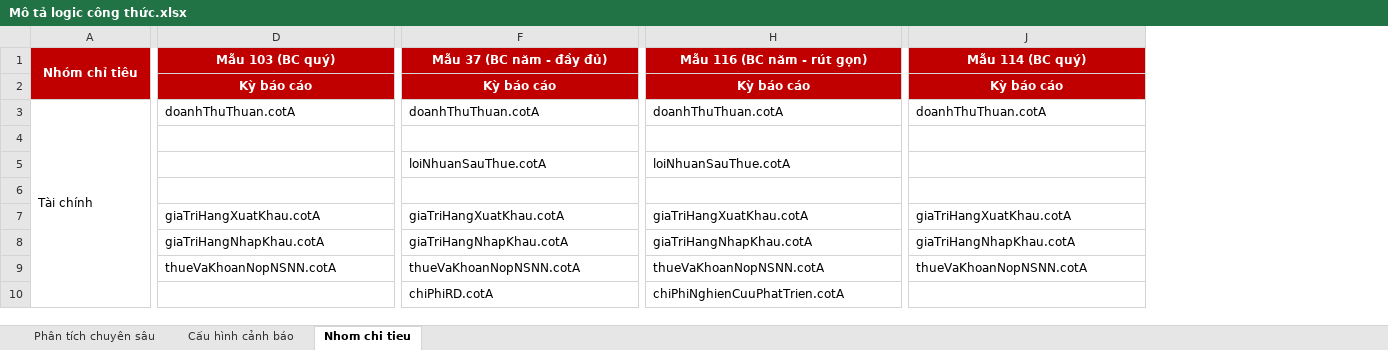
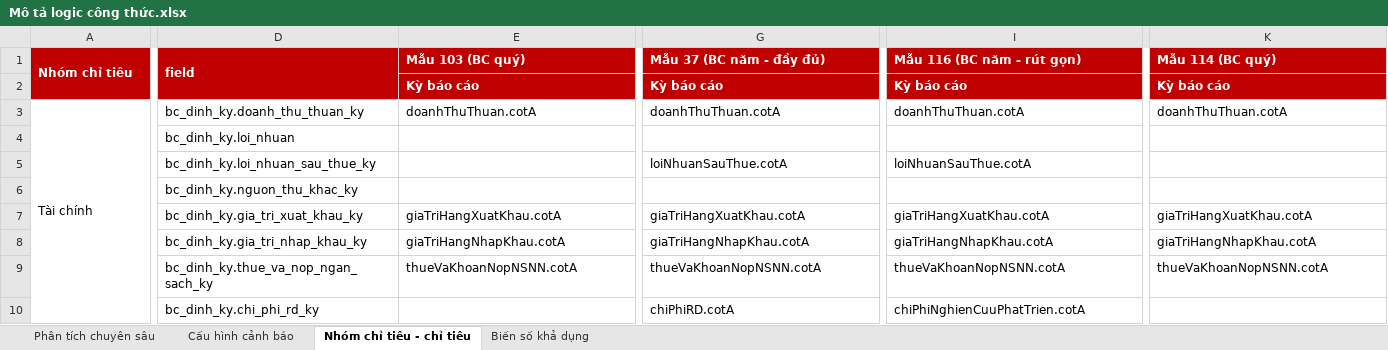
Before and after one commit to dominhquan12/cmcdtqg-claude, an Excel workbook: tasks/phantichchuyensau/Mô tả logic công thức.xlsx, sheet Nhóm chỉ tiêu - chỉ tiêu, drawn as a sheet; only a part is shown, gaps mark what is left out; values as stored, in another font and other column widths than the file's, no borders; addresses are those after the commit; the diff covers the shown part only; the diff names each change by its address in the sheet, - before the commit and + after, or states it on an @@ line.

```diff
--- a/tasks/phantichchuyensau/Mô tả logic công thức.xlsx (sheet Nhóm chỉ tiêu - chỉ tiêu)
+++ b/tasks/phantichchuyensau/Mô tả logic công thức.xlsx (sheet Nhóm chỉ tiêu - chỉ tiêu)
-sheet tab: Nhom chi tieu
+sheet tab: Nhóm chỉ tiêu - chỉ tiêu
+sheet tab: Biến số khả dụng
+column D (field), rows 3-10: bc_dinh_ky.doanh_thu_thuan_ky | bc_dinh_ky.loi_nhuan | bc_dinh_ky.loi_nhuan_sau_thue_ky | bc_dinh_ky.nguon_thu_khac_ky | bc_dinh_ky.gia_tri_xuat_khau_ky | bc_dinh_ky.gia_tri_nhap_khau_ky | bc_dinh_ky.thue_va_nop_ngan_sach_ky | bc_dinh_ky.chi_phi_rd_ky
-A1 alignment: center
+A1 alignment: left
-E1 alignment: center
+E1 alignment: left
-G1 alignment: center
+G1 alignment: left
-I1 alignment: center
+I1 alignment: left
-K1 alignment: center
+K1 alignment: left
-E2:K2 alignment: center
+E2:K2 alignment: left
```
Also changed, not shown: 2 added rows, 2 edited cells and cell formats elsewhere in this sheet, sheet Phân tích chuyên sâu, 6 other files.
